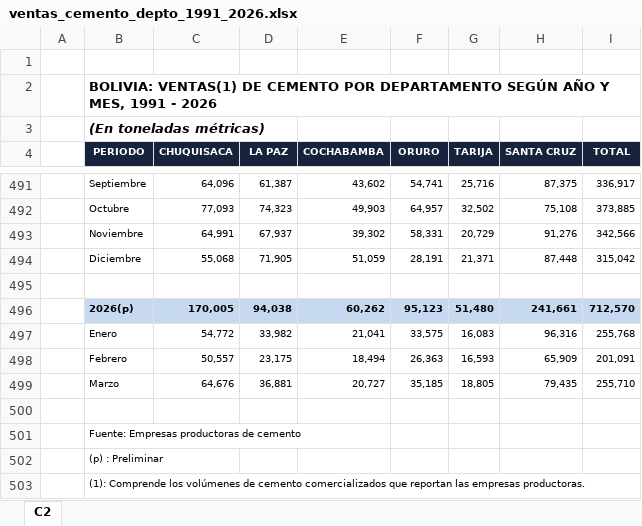
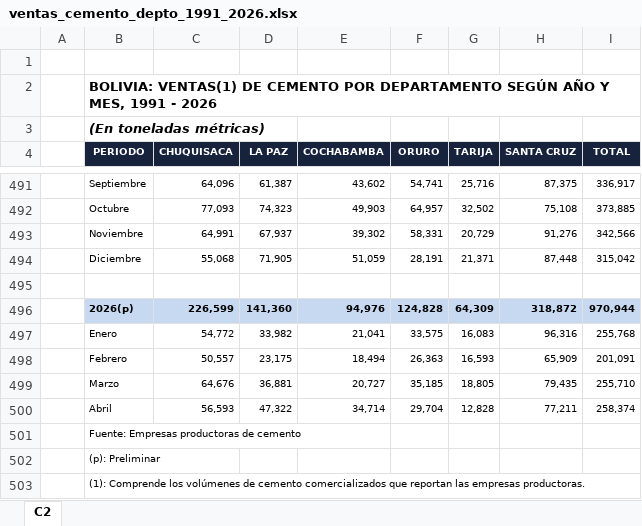
Before and after one commit to Centro-de-Estudios-POPULI/populi-actividad-economica, an Excel workbook: datos/indicadores_adelantados/cemento/ventas_cemento_depto_1991_2026.xlsx, sheet C2, drawn as a sheet; only a part is shown, gaps mark what is left out; values as stored, in another font and other column widths than the file's, no borders; charts and pictures not drawn; removed rows and columns are numbered as before the commit, all else as after; the diff names each change by its address in the sheet, - before the commit and + after, or states it on an @@ line.

```diff
--- a/datos/indicadores_adelantados/cemento/ventas_cemento_depto_1991_2026.xlsx (sheet C2)
+++ b/datos/indicadores_adelantados/cemento/ventas_cemento_depto_1991_2026.xlsx (sheet C2)
-row 496:  | 2026(p) | 170,005 | 94,038 | 60,262 | 95,123 | 51,480 | 241,661 | 712,570
+row 496:  | 2026(p) | 226,599 | 141,360 | 94,976 | 124,828 | 64,309 | 318,872 | 970,944
-row 500: (empty)
+row 500:  | Abril | 56,593 | 47,322 | 34,714 | 29,704 | 12,828 | 77,211 | 258,374
-B502 (PERIODO): (p) : Preliminar
+B502 (PERIODO): (p): Preliminar
```
Also changed, not shown: datos/indicadores_adelantados/cemento/consumo_cemento_depto_2000_2026.xlsx, datos/indicadores_adelantados/cemento/produccion_cemento_depto_1991_2026.xlsx, 7 other files.
